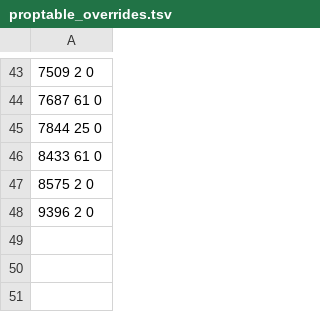
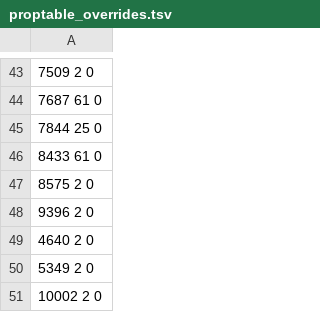
Before and after one commit to kingdudely/Boblox, a TSV file: tools/proptable_overrides.tsv, drawn as a sheet; only a part is shown, gaps mark what is left out; the diff names each change by its address in the sheet, - before the commit and + after, or states it on an @@ line.

```diff
--- a/tools/proptable_overrides.tsv
+++ b/tools/proptable_overrides.tsv
+row 49: 4640 2 0
+row 50: 5349 2 0
+row 51: 10002 2 0
```
Also changed, not shown: 4 other files.
